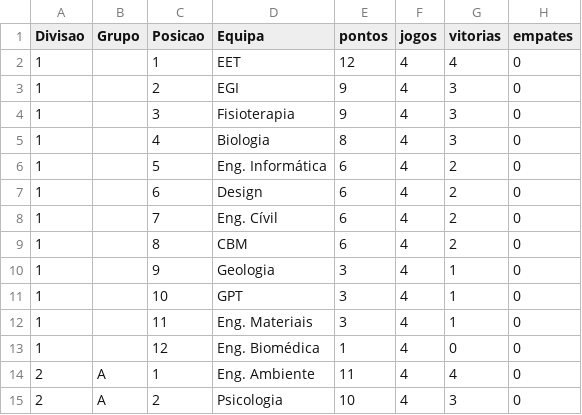
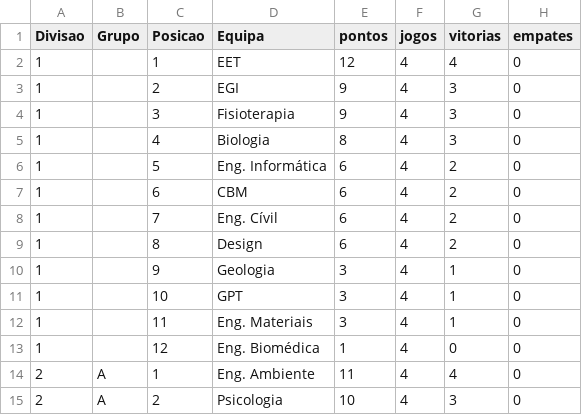
Before and after one commit to SlicF/mmr_ta-aua, a CSV file: elo_ratings/classificacao_VOLEIBOL FEMININO_25_26.csv, drawn as a sheet; only a part is shown; the diff names each change by its address in the sheet, - before the commit and + after, or states it on an @@ line.

```diff
--- a/elo_ratings/classificacao_VOLEIBOL FEMININO_25_26.csv
+++ b/elo_ratings/classificacao_VOLEIBOL FEMININO_25_26.csv
-D7 (Equipa): Design
+D7 (Equipa): CBM
-D9 (Equipa): CBM
+D9 (Equipa): Design
```
Also changed, not shown: elo_ratings/classificacao_VOLEIBOL MASCULINO_25_26.csv.
